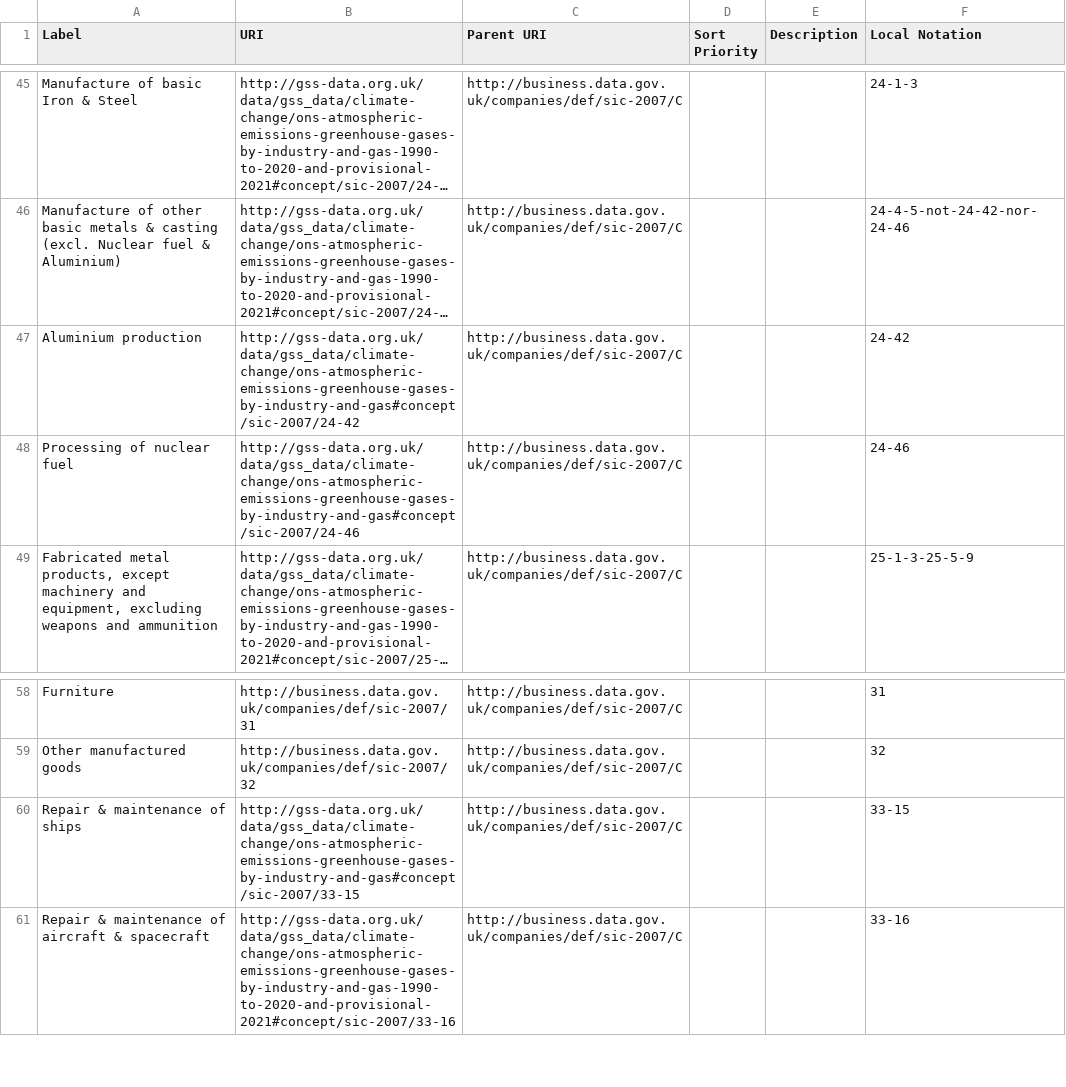
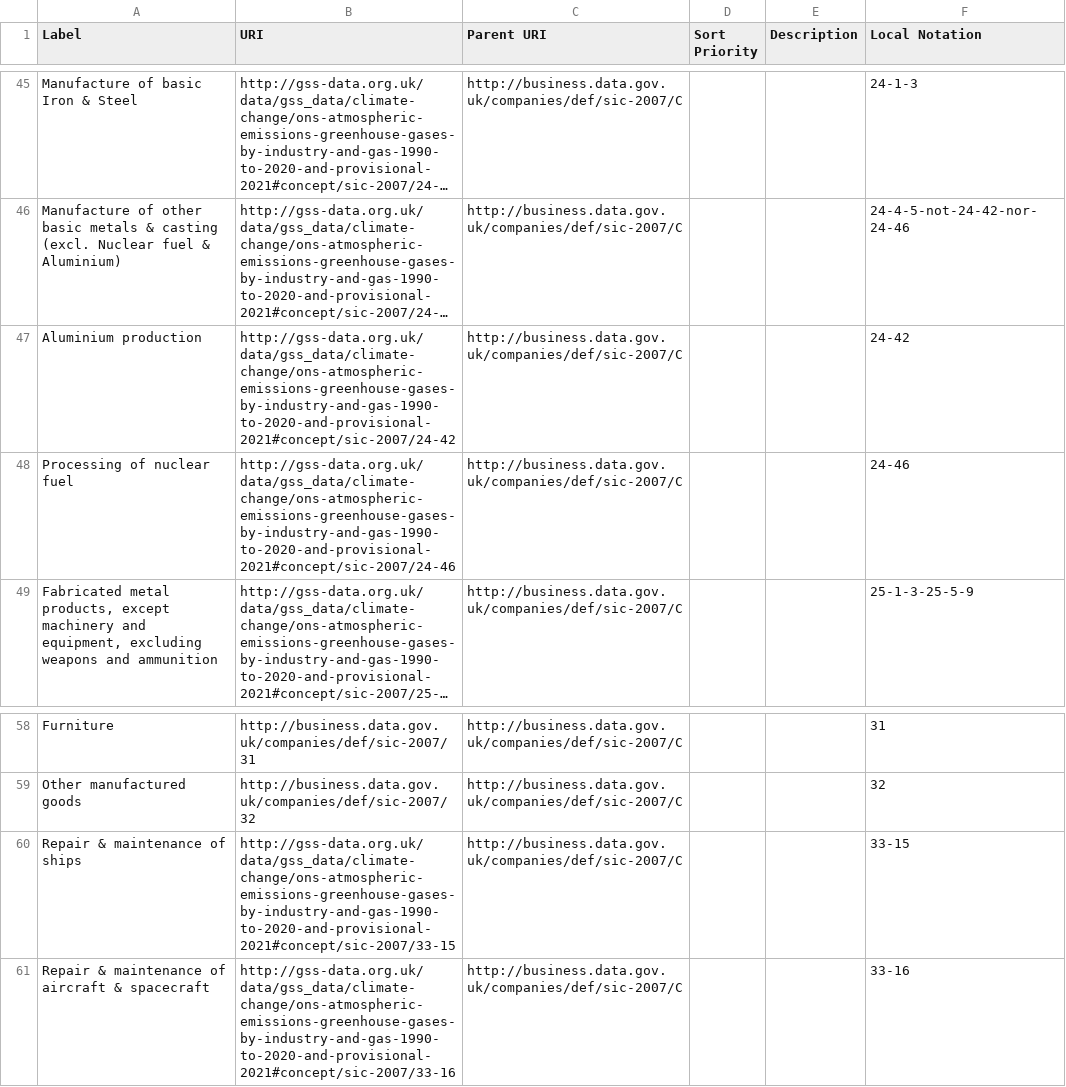
Before and after one commit to GSS-Cogs/family-climate-change, a CSV file: datasets/ONS-Atmospheric-emissions-greenhouse-gases-by-industry-and-gas-1990-to-2020-and-provisional-2021/codelists/section.csv, drawn as a sheet; only a part is shown, gaps mark what is left out; long unchanged cells end in …; the diff names each change by its address in the sheet, - before the commit and + after, or states it on an @@ line.

Commit message:
missed 3.

```diff
--- a/datasets/ONS-Atmospheric-emissions-greenhouse-gases-by-industry-and-gas-1990-to-2020-and-provisional-2021/codelists/section.csv
+++ b/datasets/ONS-Atmospheric-emissions-greenhouse-gases-by-industry-and-gas-1990-to-2020-and-provisional-2021/codelists/section.csv
-B47 (URI): http://gss-data.org.uk/data/gss_data/climate-change/ons-atmospheric-emissions-greenhouse-gases-by-industry-and-gas#concept/sic-2007/24-42
+B47 (URI): http://gss-data.org.uk/data/gss_data/climate-change/ons-atmospheric-emissions-greenhouse-gases-by-industry-and-gas-1990-to-2020-and-provisional-2021#concept/sic-2007/24-42
-B48 (URI): http://gss-data.org.uk/data/gss_data/climate-change/ons-atmospheric-emissions-greenhouse-gases-by-industry-and-gas#concept/sic-2007/24-46
+B48 (URI): http://gss-data.org.uk/data/gss_data/climate-change/ons-atmospheric-emissions-greenhouse-gases-by-industry-and-gas-1990-to-2020-and-provisional-2021#concept/sic-2007/24-46
-B60 (URI): http://gss-data.org.uk/data/gss_data/climate-change/ons-atmospheric-emissions-greenhouse-gases-by-industry-and-gas#concept/sic-2007/33-15
+B60 (URI): http://gss-data.org.uk/data/gss_data/climate-change/ons-atmospheric-emissions-greenhouse-gases-by-industry-and-gas-1990-to-2020-and-provisional-2021#concept/sic-2007/33-15
```
